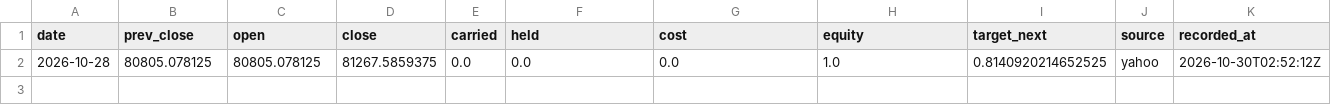
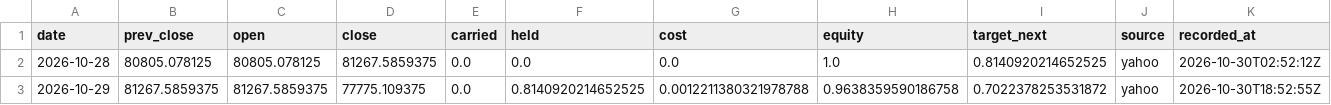
Before and after one commit to Lego514/quantlab, a CSV file: forward/ledgers/trend_crypto/BTC-USD.csv, drawn as a sheet; only a part is shown; rows hold the shown columns only; the diff names each change by its address in the sheet, - before the commit and + after, or states it on an @@ line.

```diff
--- a/forward/ledgers/trend_crypto/BTC-USD.csv
+++ b/forward/ledgers/trend_crypto/BTC-USD.csv
+row 3: 2026-10-29 | 81267.5859375 | 81267.5859375 | 77775.109375 | 0.0 | 0.8140920214652525 | 0.0012211380321978788 | 0.9638359590186758 | 0.7022378253531872 | yahoo | 2026-10-30T18:52:55Z
```
Also changed, not shown: forward/ledgers/portfolio_2026/BTC-USD.csv, forward/ledgers/trend_crypto/ETH-USD.csv, 5 other files.
